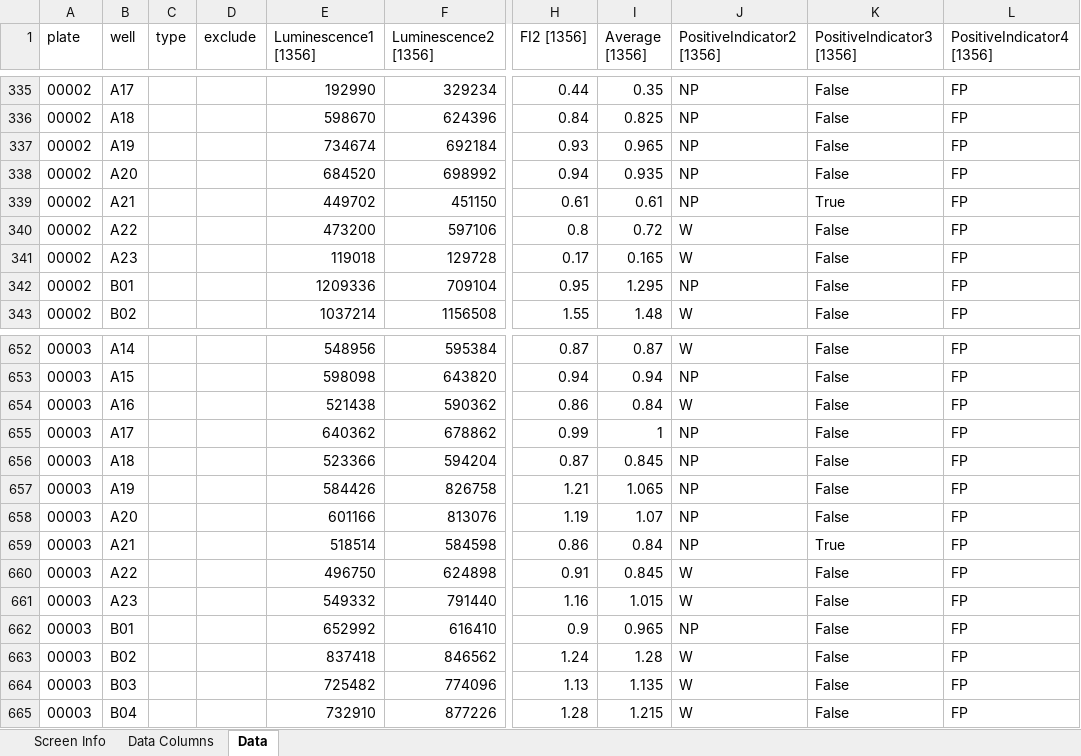
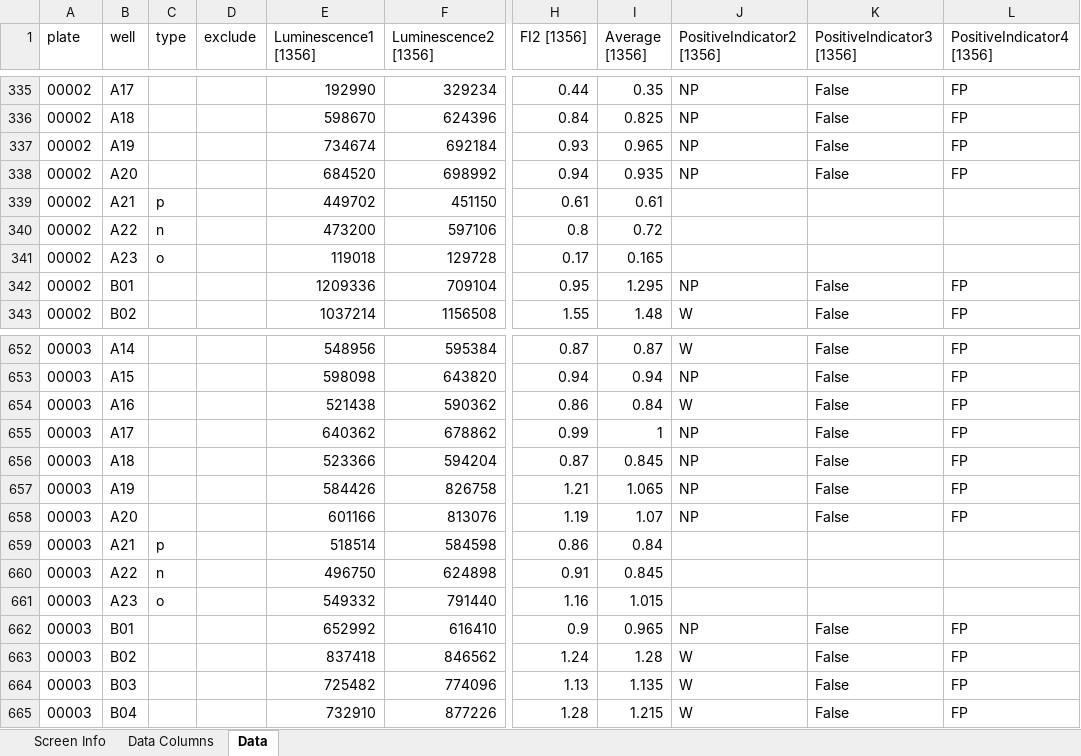
Before and after one commit to seanderickson/lims, an Excel workbook: db/static/demo_data/screen_10_screenresult.xlsx, sheet Data, drawn as a sheet; only a part is shown, gaps mark what is left out; values as stored, in another font and other column widths than the file's, no borders; the diff names each change by its address in the sheet, - before the commit and + after, or states it on an @@ line.

Commit message:
test data updates

```diff
--- a/db/static/demo_data/screen_10_screenresult.xlsx (sheet Data)
+++ b/db/static/demo_data/screen_10_screenresult.xlsx (sheet Data)
-C339 (type): (empty)
+C339 (type): p
-J339 (PositiveIndicator2 [1356]): NP
+J339 (PositiveIndicator2 [1356]): (empty)
-K339 (PositiveIndicator3 [1356]): True
+K339 (PositiveIndicator3 [1356]): (empty)
-L339:L341 (PositiveIndicator4 [1356]): FP
+L339:L341 (PositiveIndicator4 [1356]): (empty)
-C340 (type): (empty)
+C340 (type): n
-J340:J341 (PositiveIndicator2 [1356]): W
+J340:J341 (PositiveIndicator2 [1356]): (empty)
-K340:K341 (PositiveIndicator3 [1356]): False
+K340:K341 (PositiveIndicator3 [1356]): (empty)
-C341 (type): (empty)
+C341 (type): o
-C659 (type): (empty)
+C659 (type): p
-J659 (PositiveIndicator2 [1356]): NP
+J659 (PositiveIndicator2 [1356]): (empty)
-K659 (PositiveIndicator3 [1356]): True
+K659 (PositiveIndicator3 [1356]): (empty)
-L659:L661 (PositiveIndicator4 [1356]): FP
+L659:L661 (PositiveIndicator4 [1356]): (empty)
-C660 (type): (empty)
+C660 (type): n
-J660:J661 (PositiveIndicator2 [1356]): W
+J660:J661 (PositiveIndicator2 [1356]): (empty)
-K660:K661 (PositiveIndicator3 [1356]): False
+K660:K661 (PositiveIndicator3 [1356]): (empty)
-C661 (type): (empty)
+C661 (type): o
```
Also changed, not shown: 2 other files.
